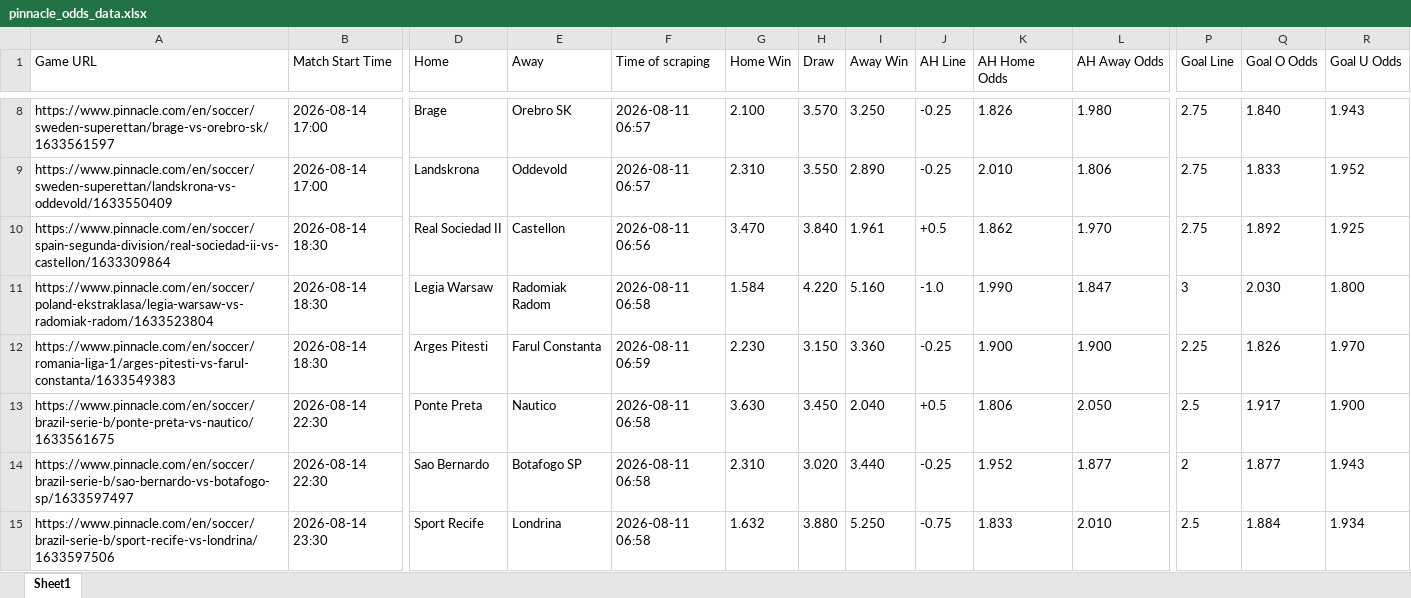
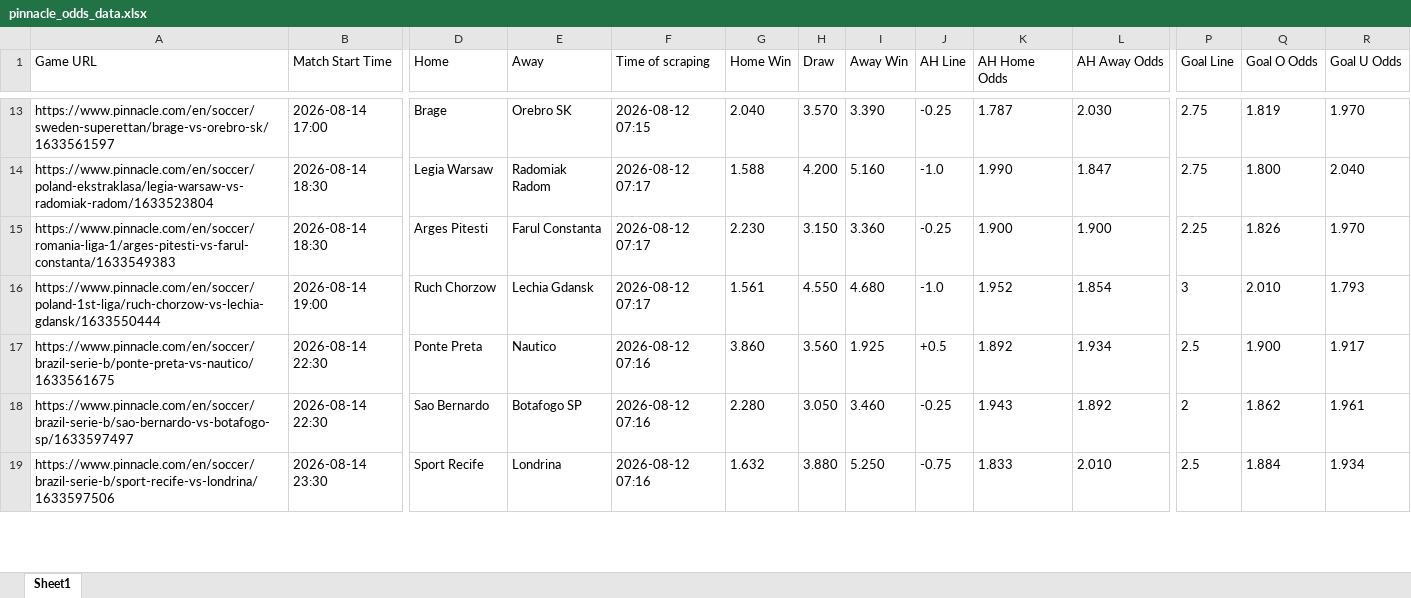
Before and after one commit to super-luke-chambers/pin_scraper, an Excel workbook: outputs/pinnacle_odds_data.xlsx, sheet Sheet1, drawn as a sheet; only a part is shown, gaps mark what is left out; values as stored, in another font and other column widths than the file's, no borders; removed rows and columns are numbered as before the commit, all else as after; rows hold the shown columns only; the diff covers the shown part only; the diff names each change by its address in the sheet, - before the commit and + after, or states it on an @@ line.

```diff
--- a/outputs/pinnacle_odds_data.xlsx (sheet Sheet1)
+++ b/outputs/pinnacle_odds_data.xlsx (sheet Sheet1)
-F13 (Time of scraping): 2026-08-11 06:57
+F13 (Time of scraping): 2026-08-12 07:15
-G13 (Home Win): 2.100
+G13 (Home Win): 2.040
-I13 (Away Win): 3.250
+I13 (Away Win): 3.390
-K13 (AH Home Odds): 1.826
+K13 (AH Home Odds): 1.787
-L13 (AH Away Odds): 1.980
+L13 (AH Away Odds): 2.030
-Q13 (Goal O Odds): 1.840
+Q13 (Goal O Odds): 1.819
-R13 (Goal U Odds): 1.943
+R13 (Goal U Odds): 1.970
-row 9: https://www.pinnacle.com/en/soccer/sweden-superettan/landskrona-vs-oddevold/1633550409 | 2026-08-14 17:00 | Landskrona | Oddevold | 2026-08-11 06:57 | 2.310 | 3.550 | 2.890 | -0.25 | 2.010 | 1.806 | 2.75 | 1.833 | 1.952
-row 10: https://www.pinnacle.com/en/soccer/spain-segunda-division/real-sociedad-ii-vs-castellon/1633309864 | 2026-08-14 18:30 | Real Sociedad II | Castellon | 2026-08-11 06:56 | 3.470 | 3.840 | 1.961 | +0.5 | 1.862 | 1.970 | 2.75 | 1.892 | 1.925
-F14 (Time of scraping): 2026-08-11 06:58
+F14 (Time of scraping): 2026-08-12 07:17
-G14 (Home Win): 1.584
+G14 (Home Win): 1.588
-H14 (Draw): 4.220
+H14 (Draw): 4.200
-P14 (Goal Line): 3
+P14 (Goal Line): 2.75
-Q14 (Goal O Odds): 2.030
+Q14 (Goal O Odds): 1.800
-R14 (Goal U Odds): 1.800
+R14 (Goal U Odds): 2.040
-F15 (Time of scraping): 2026-08-11 06:59
+F15 (Time of scraping): 2026-08-12 07:17
+row 16: https://www.pinnacle.com/en/soccer/poland-1st-liga/ruch-chorzow-vs-lechia-gdansk/1633550444 | 2026-08-14 19:00 | Ruch Chorzow | Lechia Gdansk | 2026-08-12 07:17 | 1.561 | 4.550 | 4.680 | -1.0 | 1.952 | 1.854 | 3 | 2.010 | 1.793
-F17:F19 (Time of scraping): 2026-08-11 06:58
+F17:F19 (Time of scraping): 2026-08-12 07:16
-G17 (Home Win): 3.630
+G17 (Home Win): 3.860
-H17 (Draw): 3.450
+H17 (Draw): 3.560
-I17 (Away Win): 2.040
+I17 (Away Win): 1.925
-K17 (AH Home Odds): 1.806
+K17 (AH Home Odds): 1.892
-L17 (AH Away Odds): 2.050
+L17 (AH Away Odds): 1.934
-Q17 (Goal O Odds): 1.917
+Q17 (Goal O Odds): 1.900
-R17 (Goal U Odds): 1.900
+R17 (Goal U Odds): 1.917
-G18 (Home Win): 2.310
+G18 (Home Win): 2.280
-H18 (Draw): 3.020
+H18 (Draw): 3.050
-I18 (Away Win): 3.440
+I18 (Away Win): 3.460
-K18 (AH Home Odds): 1.952
+K18 (AH Home Odds): 1.943
-L18 (AH Away Odds): 1.877
+L18 (AH Away Odds): 1.892
-Q18 (Goal O Odds): 1.877
+Q18 (Goal O Odds): 1.862
-R18 (Goal U Odds): 1.943
+R18 (Goal U Odds): 1.961
```
Also changed, not shown: 29 added rows, 10 removed rows and 164 edited cells elsewhere in this sheet, 1 other file.
